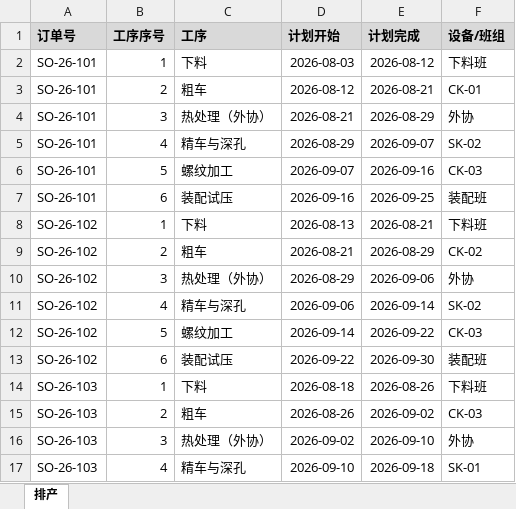
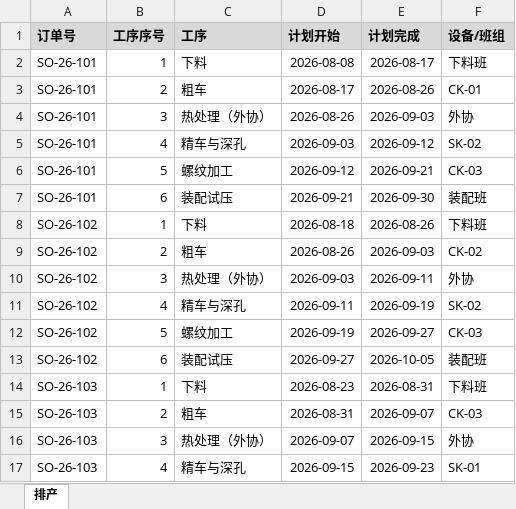
Before and after one commit to ldfpku/openworker, an Excel workbook: docs/培训/OpenWorker培训/02-交期风险/排产计划.xlsx, sheet 排产, drawn as a sheet; only a part is shown; values as stored, in another font and other column widths than the file's, no borders; the diff covers the shown part only; the diff names each change by its address in the sheet, - before the commit and + after, or states it on an @@ line.

```diff
--- a/docs/培训/OpenWorker培训/02-交期风险/排产计划.xlsx (sheet 排产)
+++ b/docs/培训/OpenWorker培训/02-交期风险/排产计划.xlsx (sheet 排产)
-D2 (计划开始): 2026-08-03
+D2 (计划开始): 2026-08-08
-E2 (计划完成): 2026-08-12
+E2 (计划完成): 2026-08-17
-D3 (计划开始): 2026-08-12
+D3 (计划开始): 2026-08-17
-E3 (计划完成): 2026-08-21
+E3 (计划完成): 2026-08-26
-D4 (计划开始): 2026-08-21
+D4 (计划开始): 2026-08-26
-E4 (计划完成): 2026-08-29
+E4 (计划完成): 2026-09-03
-D5 (计划开始): 2026-08-29
+D5 (计划开始): 2026-09-03
-E5 (计划完成): 2026-09-07
+E5 (计划完成): 2026-09-12
-D6 (计划开始): 2026-09-07
+D6 (计划开始): 2026-09-12
-E6 (计划完成): 2026-09-16
+E6 (计划完成): 2026-09-21
-D7 (计划开始): 2026-09-16
+D7 (计划开始): 2026-09-21
-E7 (计划完成): 2026-09-25
+E7 (计划完成): 2026-09-30
-D8 (计划开始): 2026-08-13
+D8 (计划开始): 2026-08-18
-E8 (计划完成): 2026-08-21
+E8 (计划完成): 2026-08-26
-D9 (计划开始): 2026-08-21
+D9 (计划开始): 2026-08-26
-E9 (计划完成): 2026-08-29
+E9 (计划完成): 2026-09-03
-D10 (计划开始): 2026-08-29
+D10 (计划开始): 2026-09-03
-E10 (计划完成): 2026-09-06
+E10 (计划完成): 2026-09-11
-D11 (计划开始): 2026-09-06
+D11 (计划开始): 2026-09-11
-E11 (计划完成): 2026-09-14
+E11 (计划完成): 2026-09-19
-D12 (计划开始): 2026-09-14
+D12 (计划开始): 2026-09-19
-E12 (计划完成): 2026-09-22
+E12 (计划完成): 2026-09-27
-D13 (计划开始): 2026-09-22
+D13 (计划开始): 2026-09-27
-E13 (计划完成): 2026-09-30
+E13 (计划完成): 2026-10-05
-D14 (计划开始): 2026-08-18
+D14 (计划开始): 2026-08-23
-E14 (计划完成): 2026-08-26
+E14 (计划完成): 2026-08-31
-D15 (计划开始): 2026-08-26
+D15 (计划开始): 2026-08-31
-E15 (计划完成): 2026-09-02
+E15 (计划完成): 2026-09-07
-D16 (计划开始): 2026-09-02
+D16 (计划开始): 2026-09-07
-E16 (计划完成): 2026-09-10
+E16 (计划完成): 2026-09-15
-D17 (计划开始): 2026-09-10
+D17 (计划开始): 2026-09-15
-E17 (计划完成): 2026-09-18
+E17 (计划完成): 2026-09-23
```
Also changed, not shown: 112 edited cells elsewhere in this sheet, docs/培训/OpenWorker培训/01-质量周报/不良品处理单.xlsx, docs/培训/OpenWorker培训/01-质量周报/检验记录-机加车间.xlsx, 19 other files.
